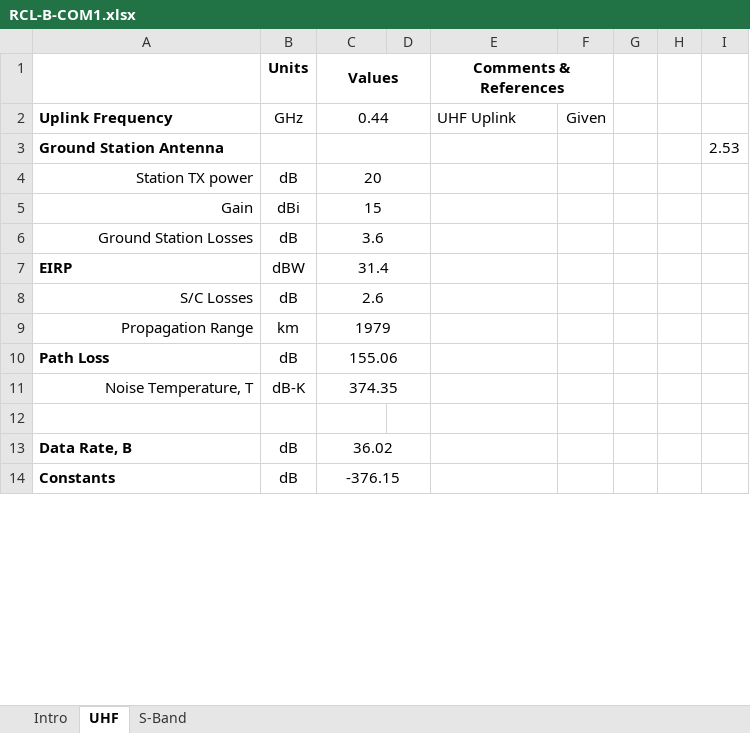
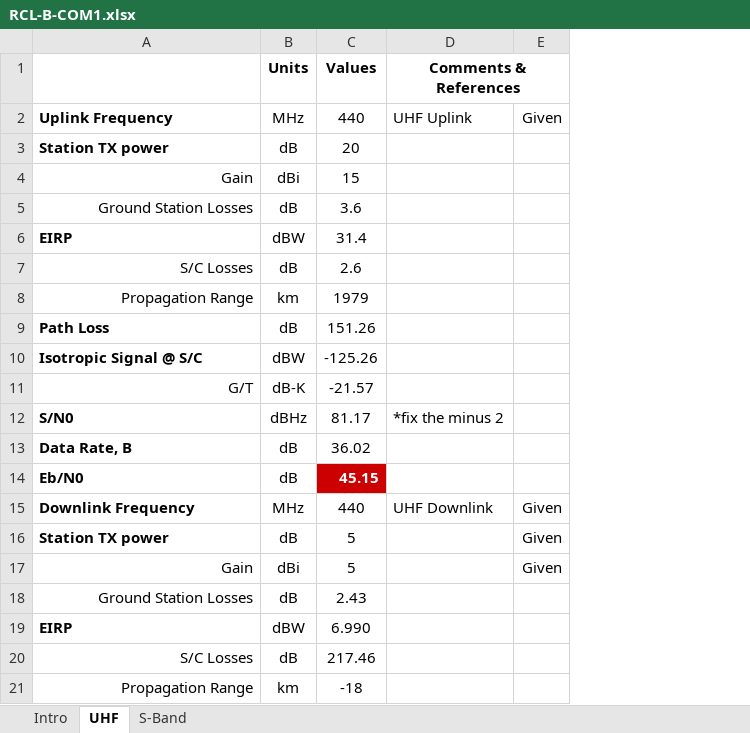
Before and after one commit to RascalSeniorDesign/Preliminary-Design, an Excel workbook: Communication (COM)/Budgets/RCL-B-COM1.xlsx, sheet UHF, drawn as a sheet; only a part is shown; values as stored, in another font and other column widths than the file's, no borders; conditional formats not drawn; removed rows and columns are numbered as before the commit, all else as after; the diff covers the shown part only; the diff names each change by its address in the sheet, - before the commit and + after, or states it on an @@ line.

```diff
--- a/Communication (COM)/Budgets/RCL-B-COM1.xlsx (sheet UHF)
+++ b/Communication (COM)/Budgets/RCL-B-COM1.xlsx (sheet UHF)
-column D, empty
-column G, empty
-column H, empty
-column I, empty
-C1:D1 merged
-B2 (Units): GHz
+B2 (Units): MHz
-C2 (Values): 0.44
+C2 (Values): 440
-C2:D2 merged
-row 3: Ground Station Antenna |  |  |  |  |  |  |  | 2.53
@@ A3 bold: off → on, alignment: right → left @@
-C4:D4 merged
-C5:D5 merged
-C6:D6 merged
-C7:D7 merged
-C8:D8 merged
-C9:D9 merged
-C9 (Values): 155.06
+C9 (Values): 151.26
-C10:D10 merged
-row 11: Noise Temperature, T | dB-K | 374.35
-row 10: (empty)
+row 10: Isotropic Signal @ S/C | dBW | -125.26
+row 11: G/T | dB-K | -21.57
+row 12: S/N0 | dBHz | 81.17 | *fix the minus 2
-C13:D13 merged
-row 14: Constants | dB | -376.15
+row 14: Eb/N0 | dB | 45.15
+row 15: Downlink Frequency | MHz | 440 | UHF Downlink | Given
+row 16: Station TX power | dB | 5 |  | Given
@@ row 19 moved to row 17: Gain @@
+row 18: Ground Station Losses | dB | 2.43
@@ row 21 moved to row 19: EIRP @@
+row 20: S/C Losses | dB | 217.46
+row 21: Propagation Range | km | -18
```
Also changed, not shown: 5 added rows, 11 removed rows and merged cells elsewhere in this sheet, sheet Intro, sheet S-Band, formulas that keep their value, charts or pictures, 1 other file.
